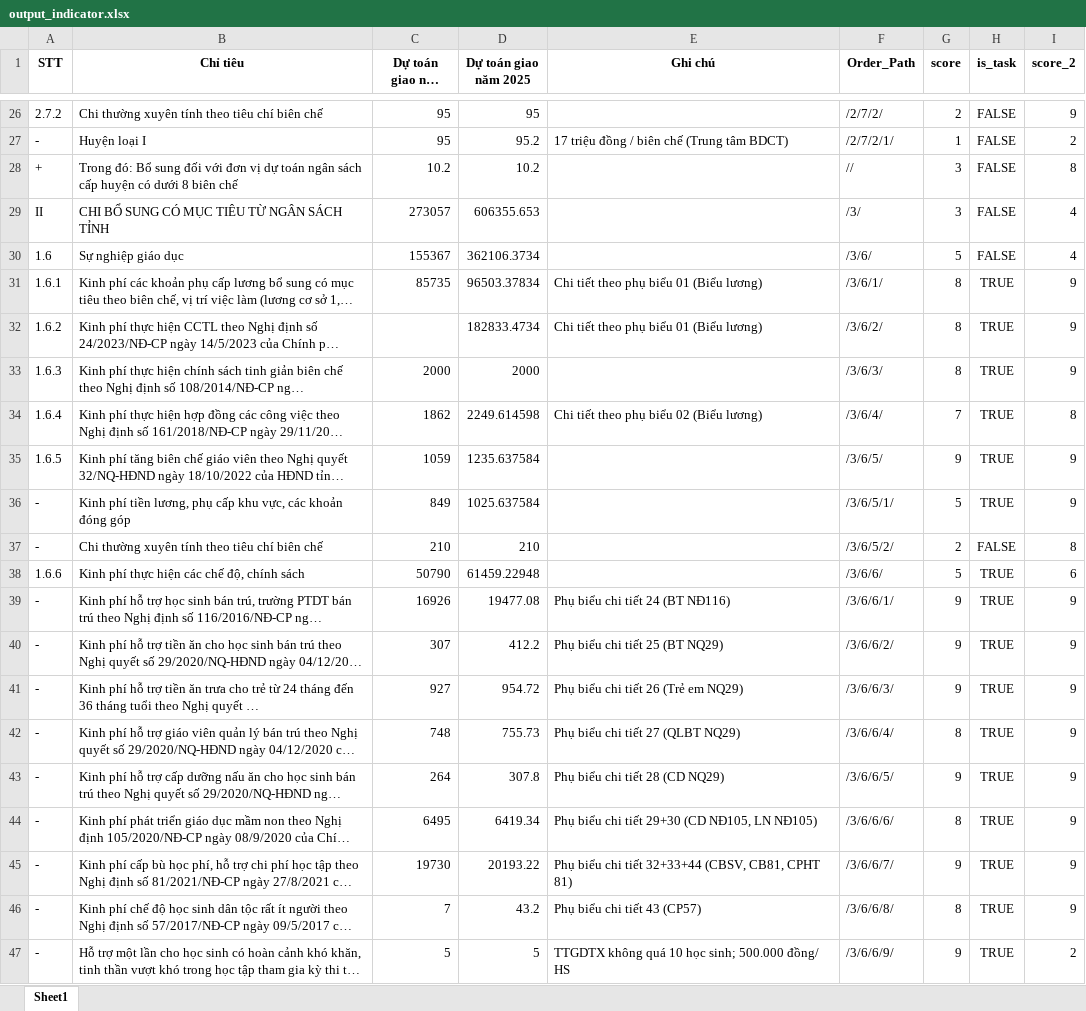
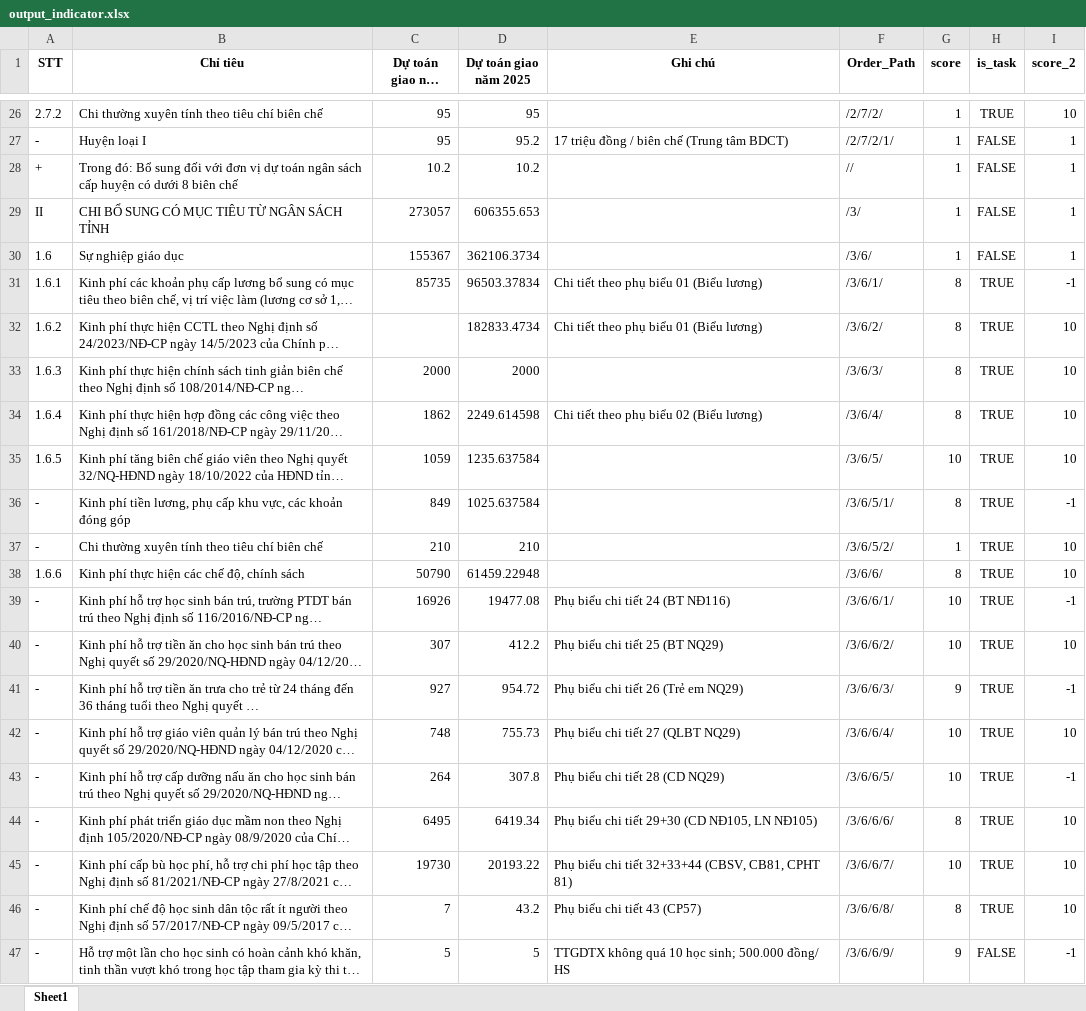
Before and after one commit to hthiepmisajsc/bumas-budget-expert-ai, an Excel workbook: data/output_indicator.xlsx, sheet Sheet1, drawn as a sheet; only a part is shown, gaps mark what is left out; long unchanged cells end in …; values as stored, in another font and other column widths than the file's, no borders; the diff covers the shown part only; the diff names each change by its address in the sheet, - before the commit and + after, or states it on an @@ line.

```diff
--- a/data/output_indicator.xlsx (sheet Sheet1)
+++ b/data/output_indicator.xlsx (sheet Sheet1)
-G26 (score): 2
+G26 (score): 1
-H26 (is_task): FALSE
+H26 (is_task): TRUE
-I26 (score_2): 9
+I26 (score_2): 10
-I27 (score_2): 2
+I27 (score_2): 1
-G28:G29 (score): 3
+G28:G29 (score): 1
-I28 (score_2): 8
+I28 (score_2): 1
-I29:I30 (score_2): 4
+I29:I30 (score_2): 1
-G30 (score): 5
+G30 (score): 1
-I31 (score_2): 9
+I31 (score_2): -1
-I32:I33 (score_2): 9
+I32:I33 (score_2): 10
-G34 (score): 7
+G34 (score): 8
-I34 (score_2): 8
+I34 (score_2): 10
-G35 (score): 9
+G35 (score): 10
-I35 (score_2): 9
+I35 (score_2): 10
-G36 (score): 5
+G36 (score): 8
-I36 (score_2): 9
+I36 (score_2): -1
-G37 (score): 2
+G37 (score): 1
-H37 (is_task): FALSE
+H37 (is_task): TRUE
-I37 (score_2): 8
+I37 (score_2): 10
-G38 (score): 5
+G38 (score): 8
-I38 (score_2): 6
+I38 (score_2): 10
-G39:G40 (score): 9
+G39:G40 (score): 10
-I39 (score_2): 9
+I39 (score_2): -1
-I40 (score_2): 9
+I40 (score_2): 10
-I41 (score_2): 9
+I41 (score_2): -1
-G42 (score): 8
+G42 (score): 10
-I42 (score_2): 9
+I42 (score_2): 10
-G43 (score): 9
+G43 (score): 10
-I43 (score_2): 9
+I43 (score_2): -1
-I44:I46 (score_2): 9
+I44:I46 (score_2): 10
-G45 (score): 9
+G45 (score): 10
-H47 (is_task): TRUE
+H47 (is_task): FALSE
-I47 (score_2): 2
+I47 (score_2): -1
```
Also changed, not shown: 61 edited cells elsewhere in this sheet, data/filtered_output.xlsx, 20 other files.
